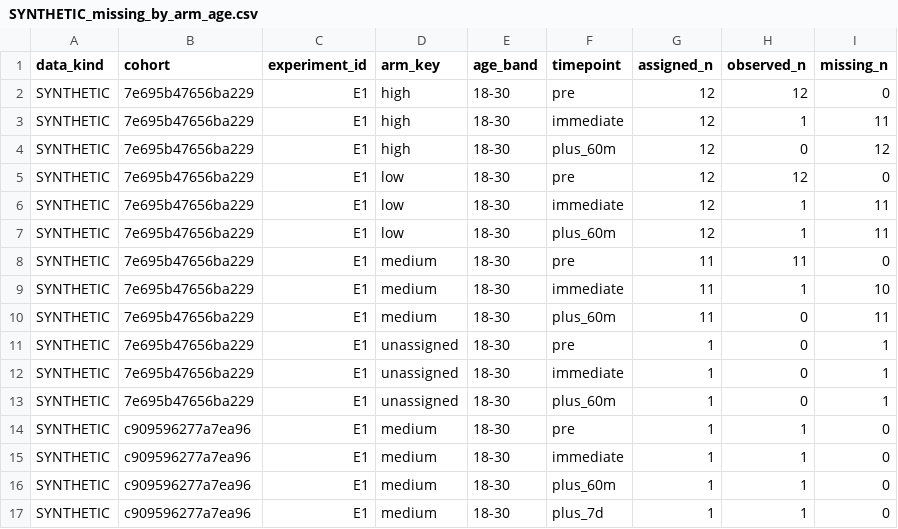
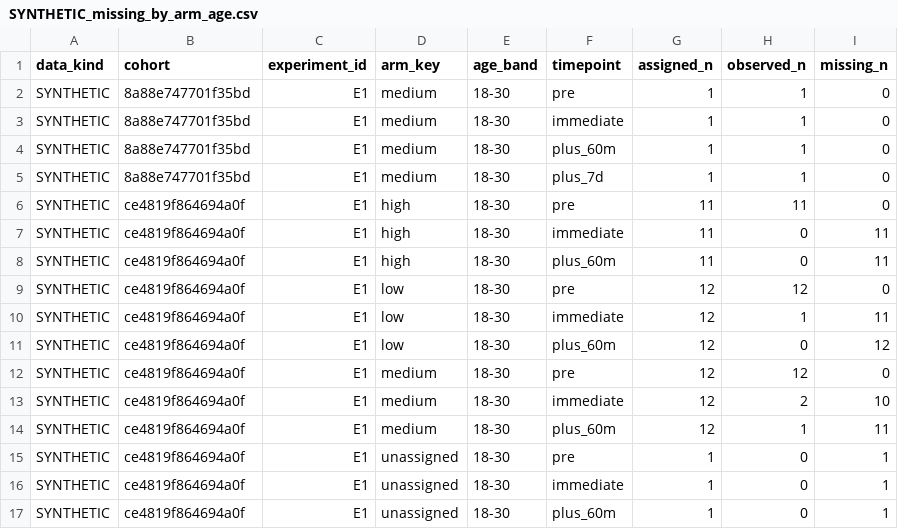
Before and after one commit to Raahin414/VisualLearn_HCI, a CSV file: analysis/SYNTHETIC-results/SYNTHETIC_missing_by_arm_age.csv, drawn as a sheet.

```diff
--- a/analysis/SYNTHETIC-results/SYNTHETIC_missing_by_arm_age.csv
+++ b/analysis/SYNTHETIC-results/SYNTHETIC_missing_by_arm_age.csv
@@ -1,17 +1,17 @@
 data_kind,cohort,experiment_id,arm_key,age_band,timepoint,assigned_n,observed_n,missing_n
-SYNTHETIC,7e695b47656ba229,E1,high,18-30,pre,12,12,0
-SYNTHETIC,7e695b47656ba229,E1,high,18-30,immediate,12,1,11
-SYNTHETIC,7e695b47656ba229,E1,high,18-30,plus_60m,12,0,12
-SYNTHETIC,7e695b47656ba229,E1,low,18-30,pre,12,12,0
-SYNTHETIC,7e695b47656ba229,E1,low,18-30,immediate,12,1,11
-SYNTHETIC,7e695b47656ba229,E1,low,18-30,plus_60m,12,1,11
-SYNTHETIC,7e695b47656ba229,E1,medium,18-30,pre,11,11,0
-SYNTHETIC,7e695b47656ba229,E1,medium,18-30,immediate,11,1,10
-SYNTHETIC,7e695b47656ba229,E1,medium,18-30,plus_60m,11,0,11
-SYNTHETIC,7e695b47656ba229,E1,unassigned,18-30,pre,1,0,1
-SYNTHETIC,7e695b47656ba229,E1,unassigned,18-30,immediate,1,0,1
-SYNTHETIC,7e695b47656ba229,E1,unassigned,18-30,plus_60m,1,0,1
-SYNTHETIC,c909596277a7ea96,E1,medium,18-30,pre,1,1,0
-SYNTHETIC,c909596277a7ea96,E1,medium,18-30,immediate,1,1,0
-SYNTHETIC,c909596277a7ea96,E1,medium,18-30,plus_60m,1,1,0
-SYNTHETIC,c909596277a7ea96,E1,medium,18-30,plus_7d,1,1,0
+SYNTHETIC,8a88e747701f35bd,E1,medium,18-30,pre,1,1,0
+SYNTHETIC,8a88e747701f35bd,E1,medium,18-30,immediate,1,1,0
+SYNTHETIC,8a88e747701f35bd,E1,medium,18-30,plus_60m,1,1,0
+SYNTHETIC,8a88e747701f35bd,E1,medium,18-30,plus_7d,1,1,0
+SYNTHETIC,ce4819f864694a0f,E1,high,18-30,pre,11,11,0
+SYNTHETIC,ce4819f864694a0f,E1,high,18-30,immediate,11,0,11
+SYNTHETIC,ce4819f864694a0f,E1,high,18-30,plus_60m,11,0,11
+SYNTHETIC,ce4819f864694a0f,E1,low,18-30,pre,12,12,0
+SYNTHETIC,ce4819f864694a0f,E1,low,18-30,immediate,12,1,11
+SYNTHETIC,ce4819f864694a0f,E1,low,18-30,plus_60m,12,0,12
+SYNTHETIC,ce4819f864694a0f,E1,medium,18-30,pre,12,12,0
+SYNTHETIC,ce4819f864694a0f,E1,medium,18-30,immediate,12,2,10
+SYNTHETIC,ce4819f864694a0f,E1,medium,18-30,plus_60m,12,1,11
+SYNTHETIC,ce4819f864694a0f,E1,unassigned,18-30,pre,1,0,1
+SYNTHETIC,ce4819f864694a0f,E1,unassigned,18-30,immediate,1,0,1
+SYNTHETIC,ce4819f864694a0f,E1,unassigned,18-30,plus_60m,1,0,1
```
Also changed, not shown: analysis/SYNTHETIC-results/SYNTHETIC_cohorts.csv, analysis/SYNTHETIC-results/SYNTHETIC_descriptive_scores.csv, 56 other files.
